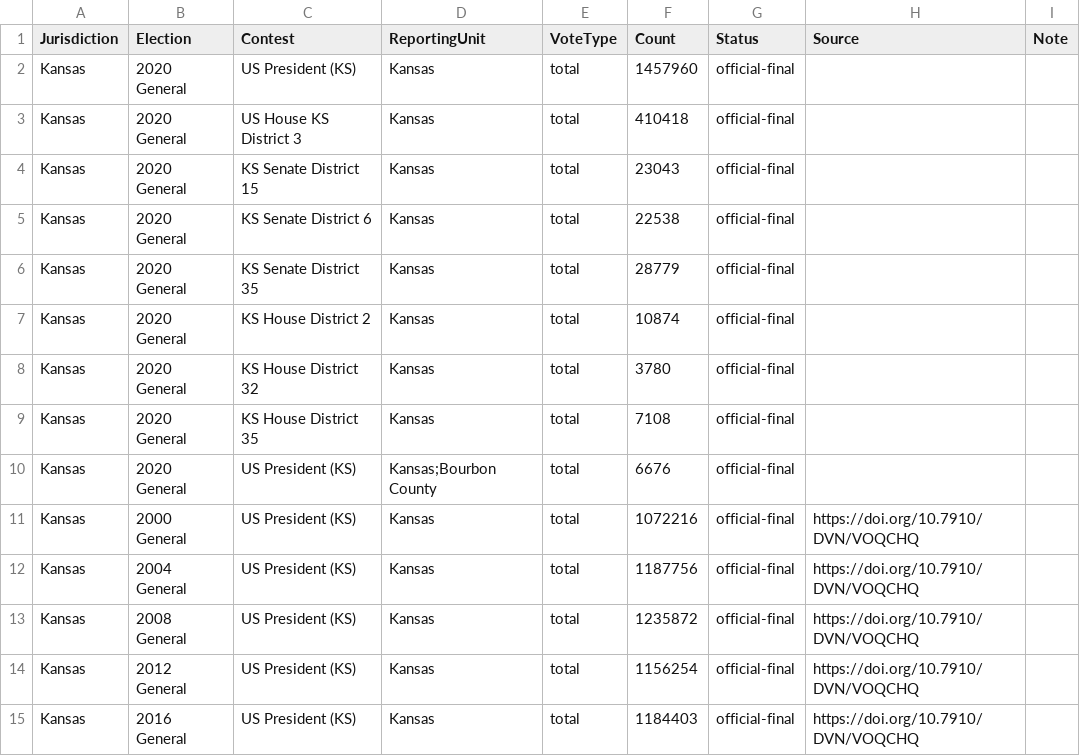
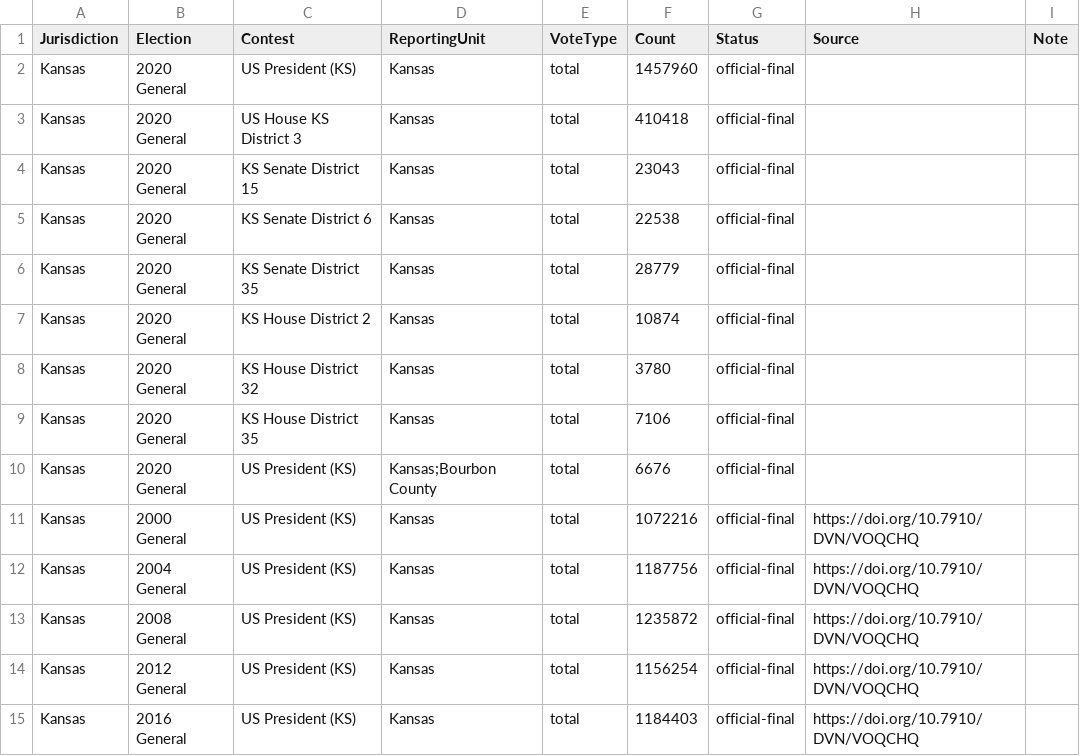
Before and after one commit to ElectionDataAnalysis/electiondata, a TSV file: src/reference_results/Kansas.tsv, drawn as a sheet.

Commit message:
Kansas reference results

```diff
--- a/src/reference_results/Kansas.tsv
+++ b/src/reference_results/Kansas.tsv
@@ -8,3 +8,3 @@ Kansas	2020 General	KS House District 2	Kansas	total	10874	official-final
 Kansas	2020 General	KS House District 32	Kansas	total	3780	official-final
-Kansas	2020 General	KS House District 35	Kansas	total	7108	official-final
+Kansas	2020 General	KS House District 35	Kansas	total	7106	official-final
 Kansas	2020 General	US President (KS)	Kansas;Bourbon County	total	6676	official-final
```
